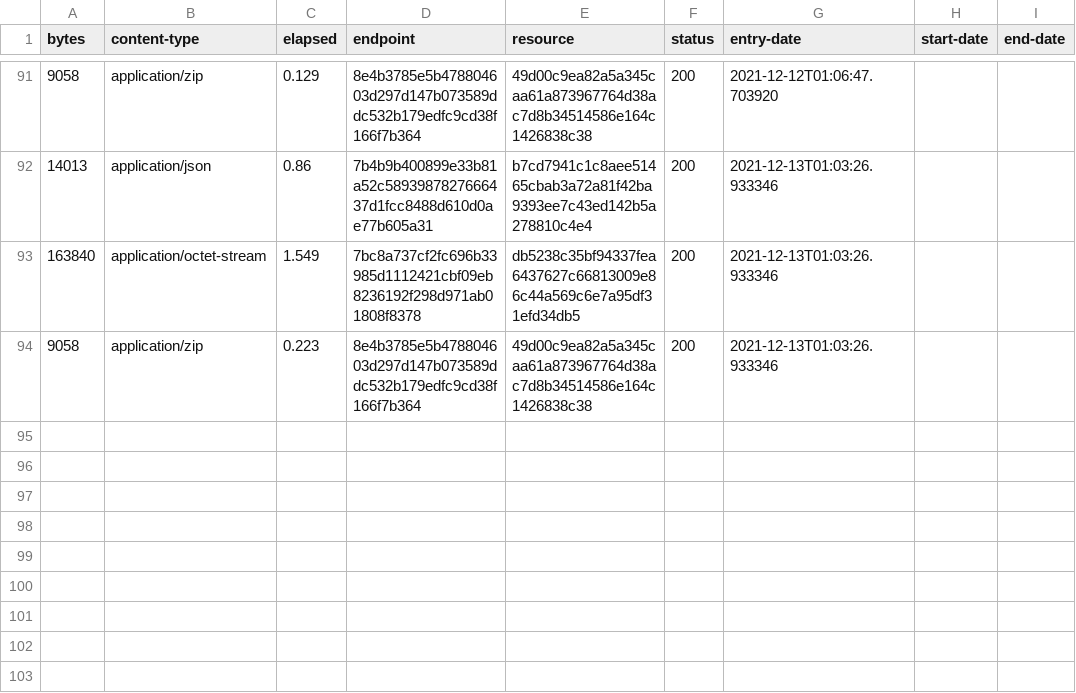
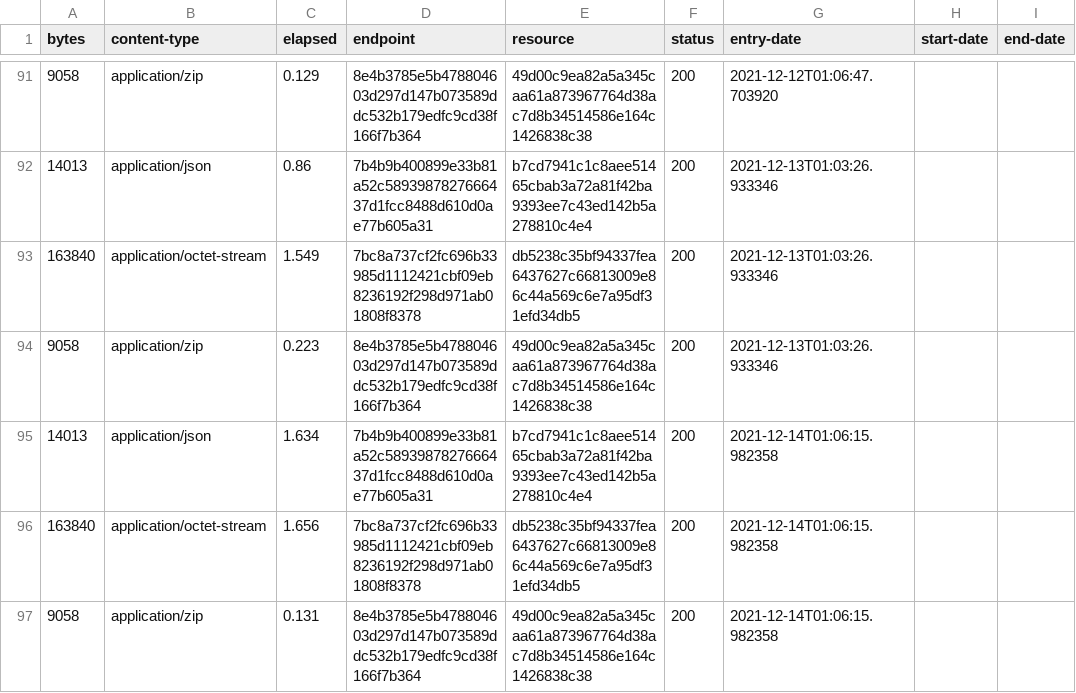
Before and after one commit to digital-land/central-activities-zone-collection, a CSV file: collection/log.csv, drawn as a sheet; only a part is shown, gaps mark what is left out.

Commit message:
Collection 2021-12-14

```diff
--- a/collection/log.csv
+++ b/collection/log.csv
@@ -94 +94,4 @@ bytes,content-type,elapsed,endpoint,resource,status,entry-date,start-date,end-da
 9058,application/zip,0.223,8e4b3785e5b478804603d297d147b073589ddc532b179edfc9cd38f166f7b364,49d00c9ea82a5a345caa61a873967764d38ac7d8b34514586e164c1426838c38,200,2021-12-13T01:03:26.933346,,
+14013,application/json,1.634,7b4b9b400899e33b81a52c5893987827666437d1fcc8488d610d0ae77b605a31,b7cd7941c1c8aee51465cbab3a72a81f42ba9393ee7c43ed142b5a278810c4e4,200,2021-12-14T01:06:15.982358,,
+163840,application/octet-stream,1.656,7bc8a737cf2fc696b33985d1112421cbf09eb8236192f298d971ab01808f8378,db5238c35bf94337fea6437627c66813009e86c44a569c6e7a95df31efd34db5,200,2021-12-14T01:06:15.982358,,
+9058,application/zip,0.131,8e4b3785e5b478804603d297d147b073589ddc532b179edfc9cd38f166f7b364,49d00c9ea82a5a345caa61a873967764d38ac7d8b34514586e164c1426838c38,200,2021-12-14T01:06:15.982358,,
```
